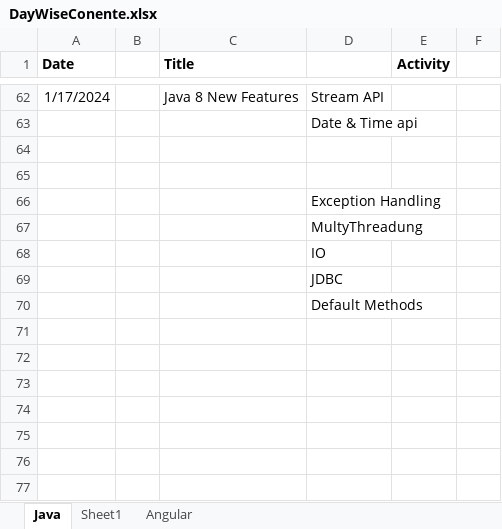
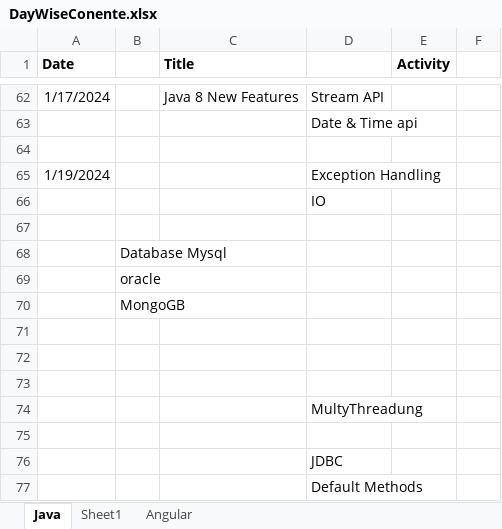
Before and after one commit to NandimallaN/FirstRepo, an Excel workbook: DayWiseConente.xlsx, sheet Java, drawn as a sheet; only a part is shown, gaps mark what is left out; values as stored, in another font and other column widths than the file's, no borders; addresses are those after the commit; the diff names each change by its address in the sheet, - before the commit and + after, or states it on an @@ line.

```diff
--- a/DayWiseConente.xlsx (sheet Java)
+++ b/DayWiseConente.xlsx (sheet Java)
+row 65: 1/19/2024 |  |  | Exception Handling
+row 66:  |  |  | IO
+row 68:  | Database Mysql
+row 69:  | oracle
+row 70:  | MongoGB
-D71: Exception Handling
+D71: (empty)
+row 72: (empty)
+row 73: (empty)
-D75: IO
+D75: (empty)
```
Also changed, not shown: sheet Sheet1, 21 other files.
